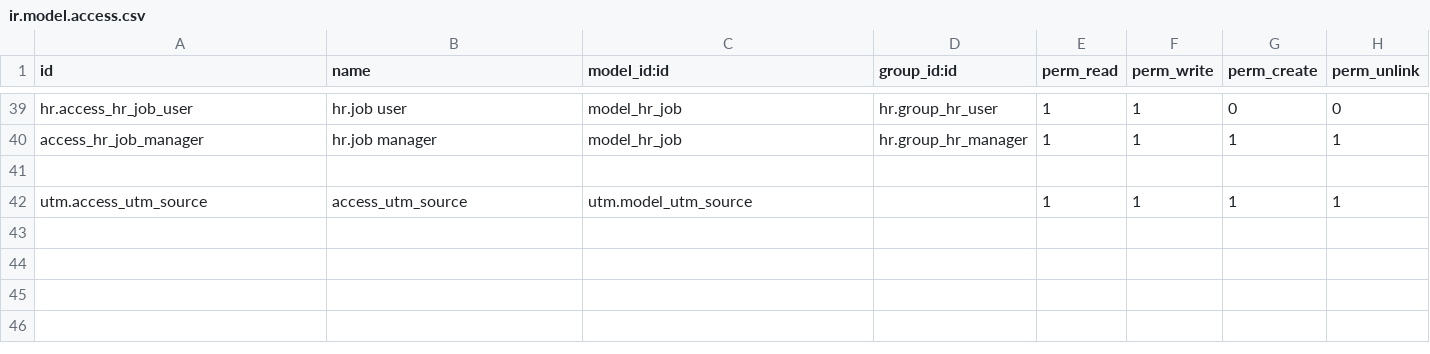
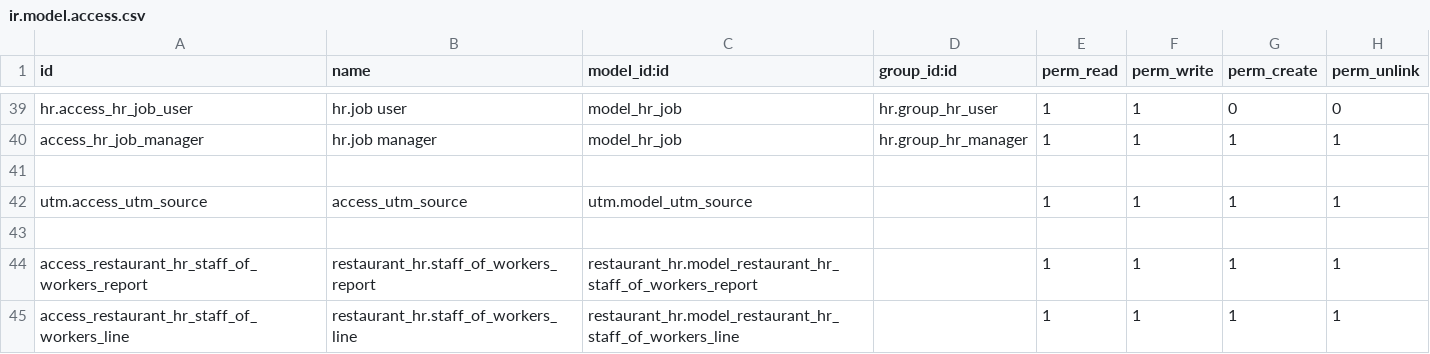
Before and after one commit to Pantilei/odoo-andys-hr, a CSV file: custom-addons/restaurant_hr/security/ir.model.access.csv, drawn as a sheet; only a part is shown, gaps mark what is left out.

Commit message:
[FEAT]: Create staff of workers report

```diff
--- a/custom-addons/restaurant_hr/security/ir.model.access.csv
+++ b/custom-addons/restaurant_hr/security/ir.model.access.csv
@@ -42 +42,4 @@ access_hr_job_manager,hr.job manager,model_hr_job,hr.group_hr_manager,1,1,1,1
 utm.access_utm_source,access_utm_source,utm.model_utm_source,,1,1,1,1
+
+access_restaurant_hr_staff_of_workers_report,restaurant_hr.staff_of_workers_report,restaurant_hr.model_restaurant_hr_staff_of_workers_report,,1,1,1,1
+access_restaurant_hr_staff_of_workers_line,restaurant_hr.staff_of_workers_line,restaurant_hr.model_restaurant_hr_staff_of_workers_line,,1,1,1,1
```
Also changed, not shown: 10 other files.
